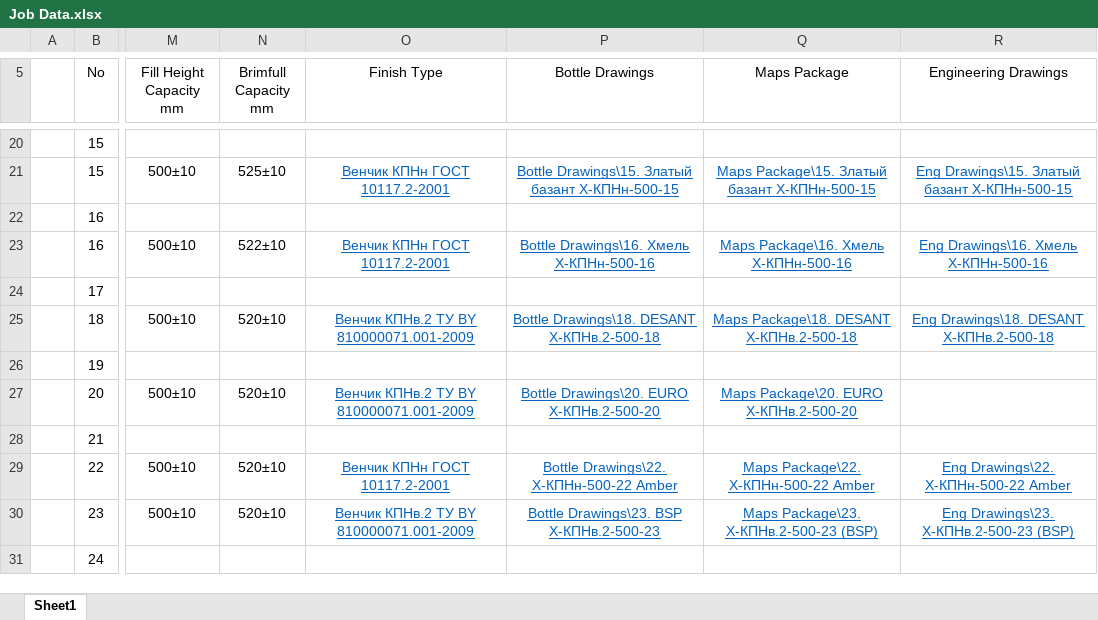
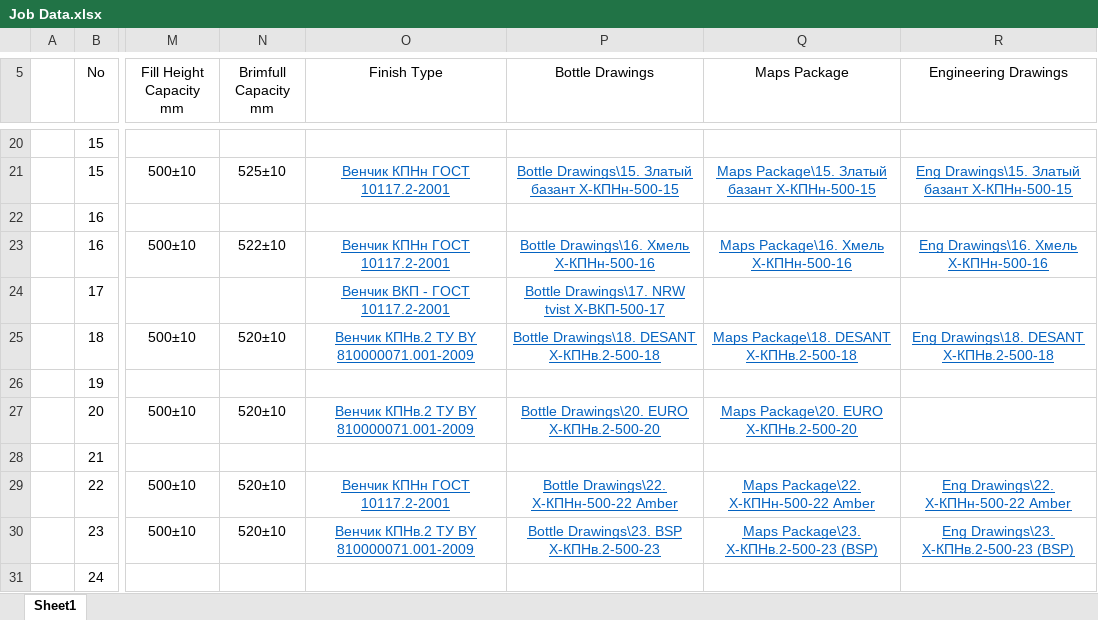
Before and after one commit to AliaksandrHaurylenka/job, an Excel workbook: Job Data.xlsx, sheet Sheet1, drawn as a sheet; only a part is shown, gaps mark what is left out; values as stored, in another font and other column widths than the file's, no borders; the diff names each change by its address in the sheet, - before the commit and + after, or states it on an @@ line.

```diff
--- a/Job Data.xlsx (sheet Sheet1)
+++ b/Job Data.xlsx (sheet Sheet1)
-O24 (Finish Type): (empty)
+O24 (Finish Type): Венчик ВКП - ГОСТ 10117.2-2001
-P24 (Bottle Drawings): (empty)
+P24 (Bottle Drawings): Bottle Drawings\17. NRW tvist X-ВКП-500-17
```
Also changed, not shown: Высота паллета.xlsx, 2 other files.
